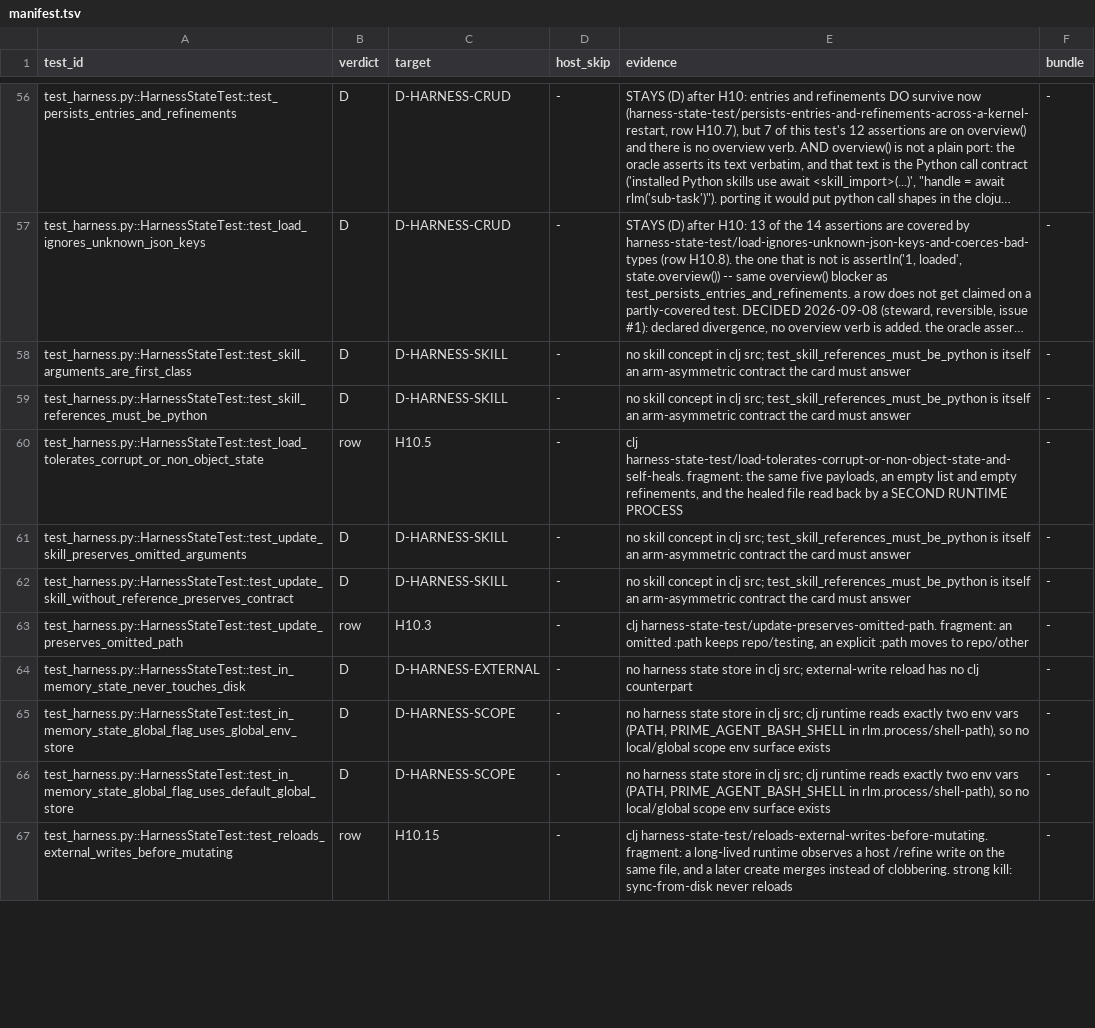
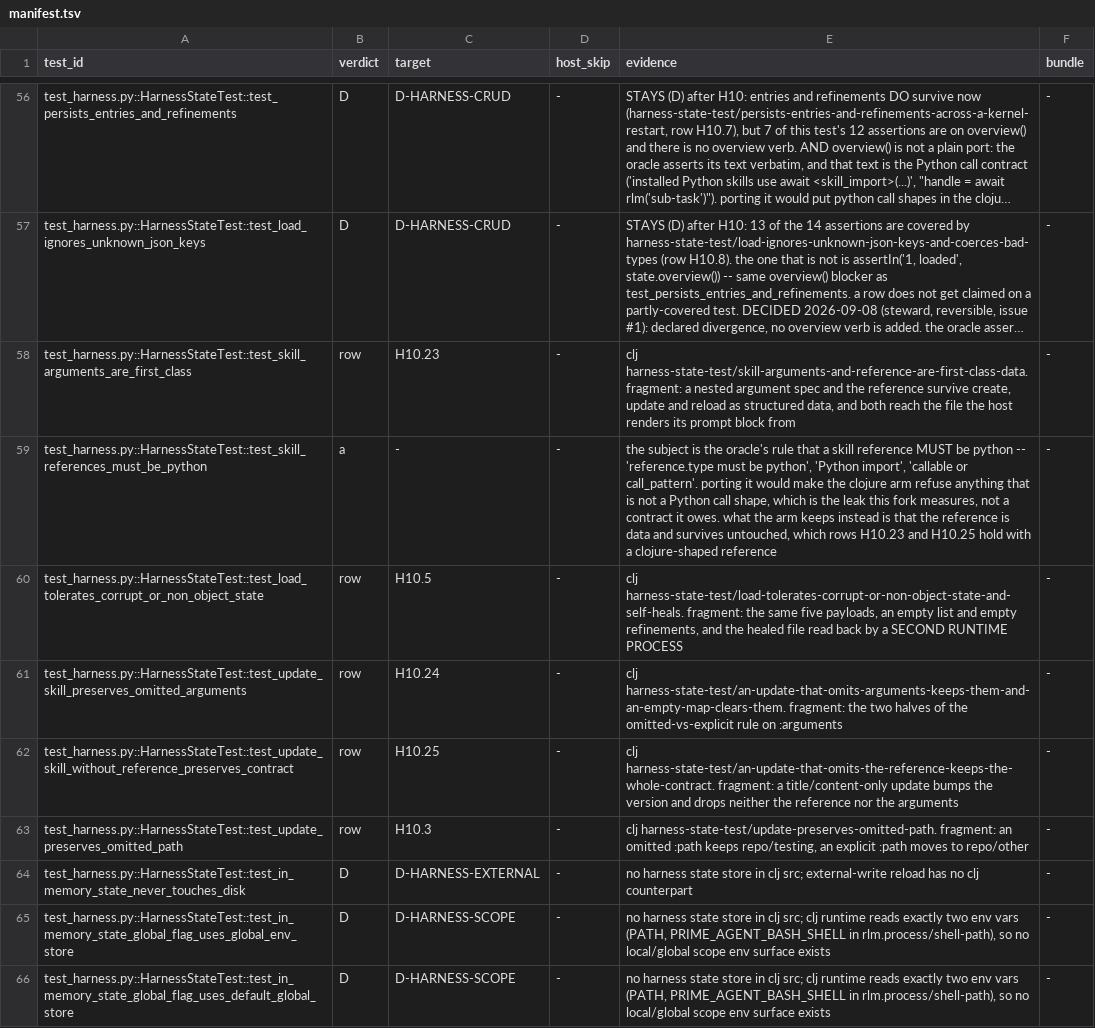
Before and after one commit to junghan0611/prime-agent, a TSV file: evals/coverage-denominator/manifest.tsv, drawn as a sheet; only a part is shown, gaps mark what is left out; the shorter side is filled out with more unchanged rows; long unchanged cells end in …; the diff names each change by its address in the sheet, - before the commit and + after, or states it on an @@ line.

```diff
--- a/evals/coverage-denominator/manifest.tsv
+++ b/evals/coverage-denominator/manifest.tsv
-B58 (verdict): D
+B58 (verdict): row
-C58 (target): D-HARNESS-SKILL
+C58 (target): H10.23
-E58 (evidence): no skill concept in clj src; test_skill_references_must_be_python is itself an arm-asymmetric contract the card must answer
+E58 (evidence): clj harness-state-test/skill-arguments-and-reference-are-first-class-data. fragment: a nested argument spec and the reference survive create, update and reload as structured data, and both reach the file the host renders its prompt block from
-B59 (verdict): D
+B59 (verdict): a
-C59 (target): D-HARNESS-SKILL
+C59 (target): -
-E59 (evidence): no skill concept in clj src; test_skill_references_must_be_python is itself an arm-asymmetric contract the card must answer
+E59 (evidence): the subject is the oracle's rule that a skill reference MUST be python -- 'reference.type must be python', 'Python import', 'callable or call_pattern'. porting it would make the clojure arm refuse anything that is not a Python call shape, which is the leak this fork measures, not a contract it owes. what the arm keeps instead is that the reference is data and survives untouched, which rows H10.23 and H10.25 hold with a clojure-shaped reference
-B61:B62 (verdict): D
+B61:B62 (verdict): row
-C61 (target): D-HARNESS-SKILL
+C61 (target): H10.24
-E61 (evidence): no skill concept in clj src; test_skill_references_must_be_python is itself an arm-asymmetric contract the card must answer
+E61 (evidence): clj harness-state-test/an-update-that-omits-arguments-keeps-them-and-an-empty-map-clears-them. fragment: the two halves of the omitted-vs-explicit rule on :arguments
-C62 (target): D-HARNESS-SKILL
+C62 (target): H10.25
-E62 (evidence): no skill concept in clj src; test_skill_references_must_be_python is itself an arm-asymmetric contract the card must answer
+E62 (evidence): clj harness-state-test/an-update-that-omits-the-reference-keeps-the-whole-contract. fragment: a title/content-only update bumps the version and drops neither the reference nor the arguments
```
Also changed, not shown: evals/coverage-denominator/registry.tsv, 1 other file.
